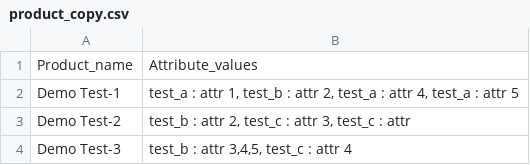
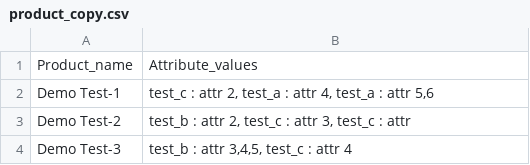
Before and after one commit to ushma-setu/gitdemo, a CSV file: product_copy.csv, drawn as a sheet.

Commit message:
[MOD]Product csv file

```diff
--- a/product_copy.csv
+++ b/product_copy.csv
@@ -1,3 +1,3 @@
 Product_name,Attribute_values
-Demo Test-1,"test_a : attr 1, test_b : attr 2, test_a : attr 4, test_a : attr 5"
+Demo Test-1,"test_c : attr 2, test_a : attr 4, test_a : attr 5,6"
 Demo Test-2,"test_b : attr 2, test_c : attr 3, test_c : attr"
```
